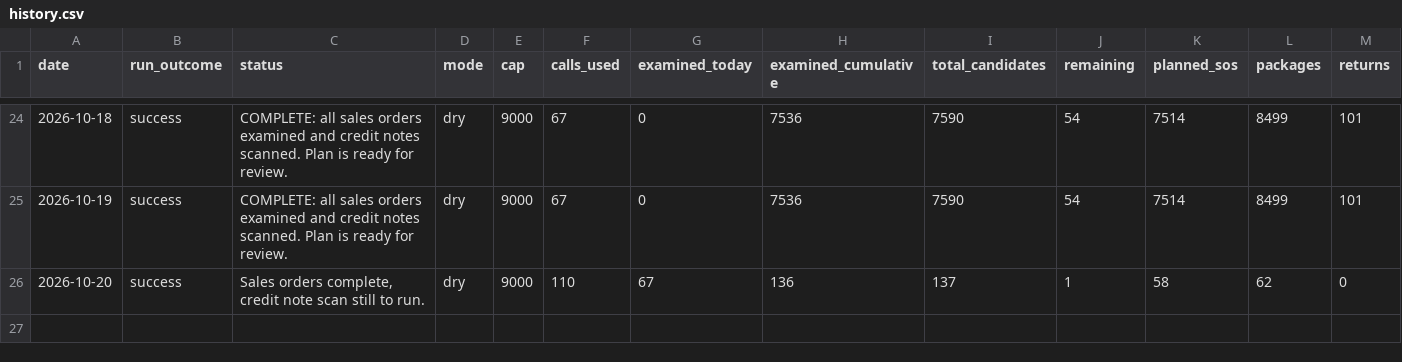
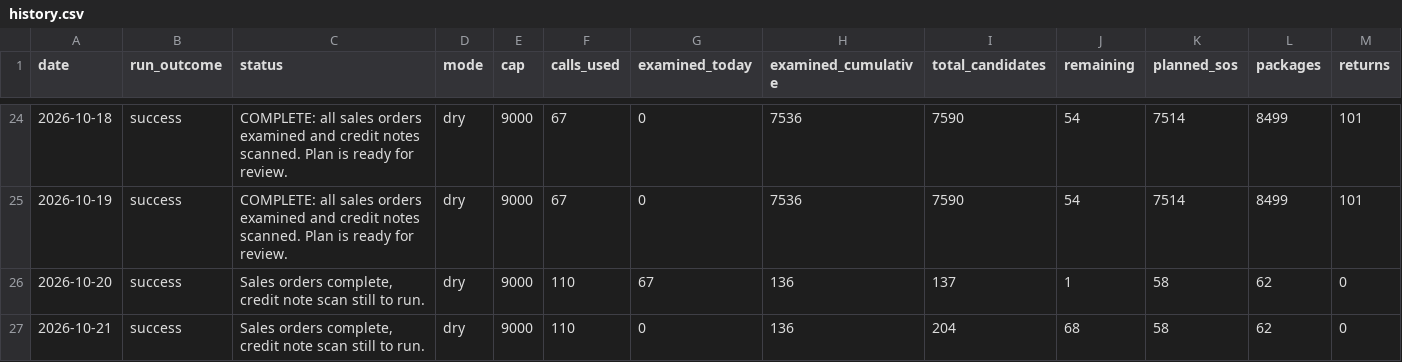
Before and after one commit to taarunn99/lapiz-assistant, a CSV file: reports/history.csv, drawn as a sheet; only a part is shown, gaps mark what is left out; rows hold the shown columns only; the diff names each change by its address in the sheet, - before the commit and + after, or states it on an @@ line.

Commit message:
Daily progress report 2026-10-21

```diff
--- a/reports/history.csv
+++ b/reports/history.csv
+row 27: 2026-10-21 | success | Sales orders complete, credit note scan still to run. | dry | 9000 | 110 | 0 | 136 | 204 | 68 | 58 | 62 | 0
```
Also changed, not shown: 2 other files.
